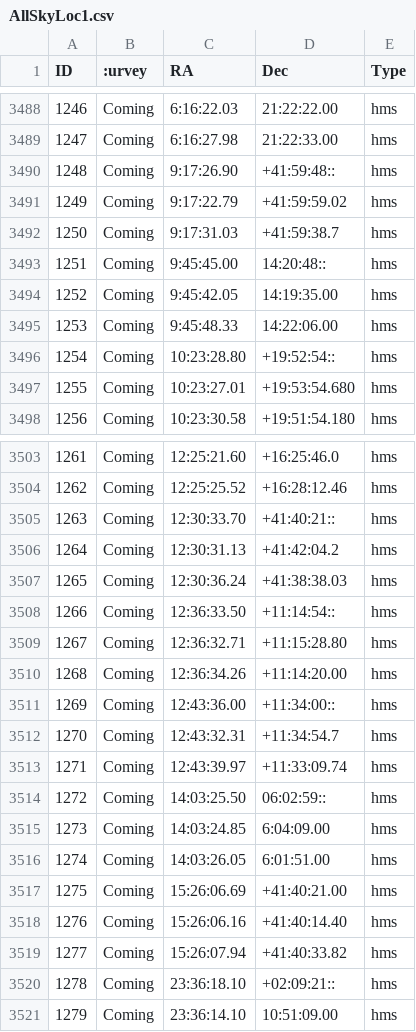
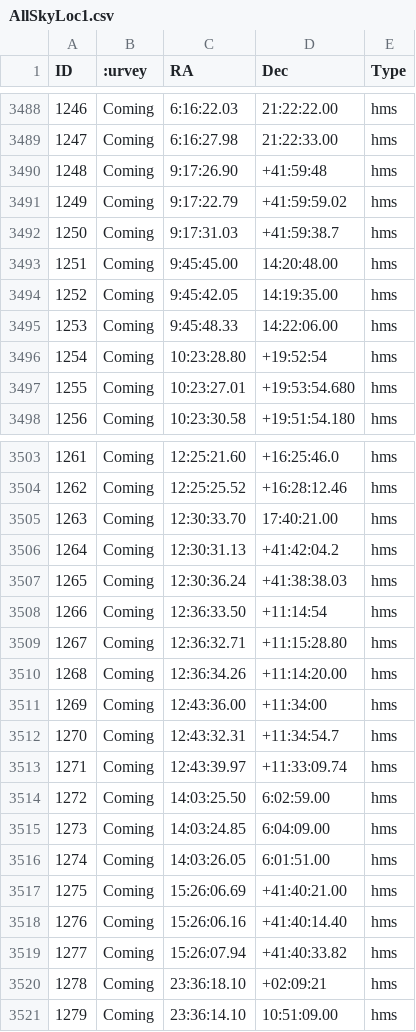
Before and after one commit to hannchristie/Galaxy-Surveys-Paper, a CSV file: AllSkyLoc1.csv, drawn as a sheet; only a part is shown, gaps mark what is left out.

```diff
--- a/AllSkyLoc1.csv
+++ b/AllSkyLoc1.csv
@@ -3489,9 +3489,9 @@ ID,:urvey,RA,Dec,Type
 1247,Coming,6:16:27.98,21:22:33.00,hms
-1248,Coming,9:17:26.90,+41:59:48::,hms
+1248,Coming,9:17:26.90,+41:59:48,hms
 1249,Coming,9:17:22.79,+41:59:59.02,hms
 1250,Coming,9:17:31.03,+41:59:38.7,hms
-1251,Coming,9:45:45.00,14:20:48::,hms
+1251,Coming,9:45:45.00,14:20:48.00,hms
 1252,Coming,9:45:42.05,14:19:35.00,hms
 1253,Coming,9:45:48.33,14:22:06.00,hms
-1254,Coming,10:23:28.80,+19:52:54::,hms
+1254,Coming,10:23:28.80,+19:52:54,hms
 1255,Coming,10:23:27.01,+19:53:54.680,hms
@@ -3504,12 +3504,12 @@ ID,:urvey,RA,Dec,Type
 1262,Coming,12:25:25.52,+16:28:12.46,hms
-1263,Coming,12:30:33.70,+41:40:21::,hms
+1263,Coming,12:30:33.70,17:40:21.00,hms
 1264,Coming,12:30:31.13,+41:42:04.2,hms
 1265,Coming,12:30:36.24,+41:38:38.03,hms
-1266,Coming,12:36:33.50,+11:14:54::,hms
+1266,Coming,12:36:33.50,+11:14:54,hms
 1267,Coming,12:36:32.71,+11:15:28.80,hms
 1268,Coming,12:36:34.26,+11:14:20.00,hms
-1269,Coming,12:43:36.00,+11:34:00::,hms
+1269,Coming,12:43:36.00,+11:34:00,hms
 1270,Coming,12:43:32.31,+11:34:54.7,hms
 1271,Coming,12:43:39.97,+11:33:09.74,hms
-1272,Coming,14:03:25.50,06:02:59::,hms
+1272,Coming,14:03:25.50,6:02:59.00,hms
 1273,Coming,14:03:24.85,6:04:09.00,hms
@@ -3519,3 +3519,3 @@ ID,:urvey,RA,Dec,Type
 1277,Coming,15:26:07.94,+41:40:33.82,hms
-1278,Coming,23:36:18.10,+02:09:21::,hms
+1278,Coming,23:36:18.10,+02:09:21,hms
 1279,Coming,23:36:14.10,10:51:09.00,hms
```
Also changed, not shown: 2 other files.
